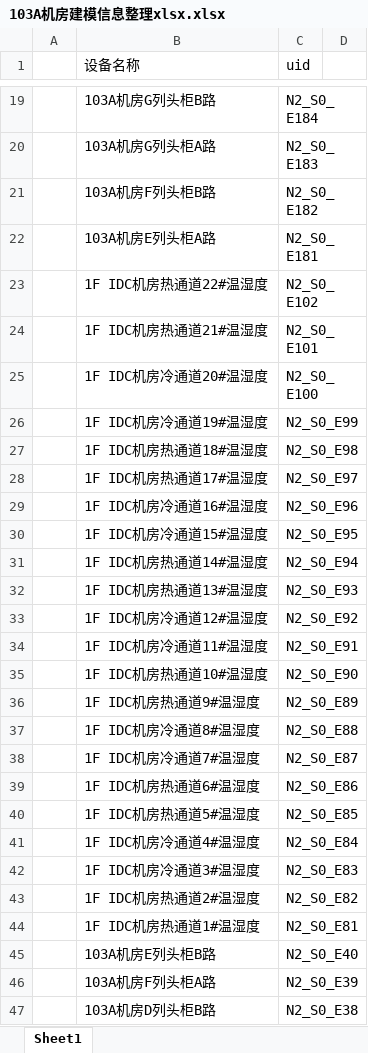
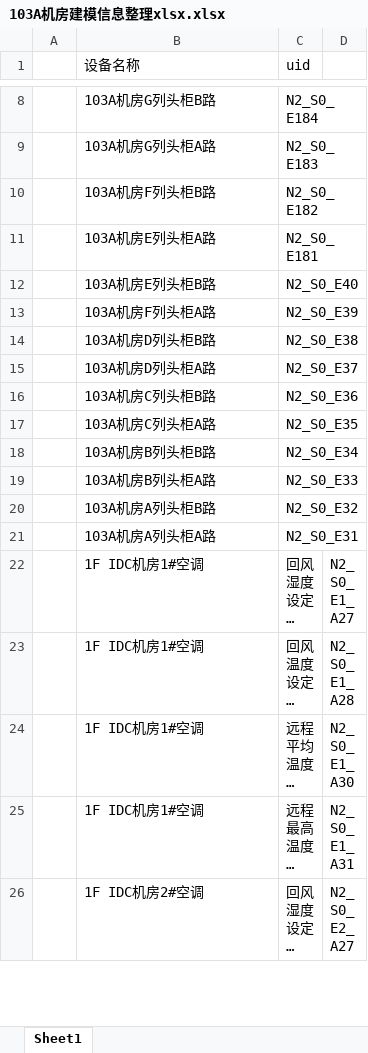
Before and after one commit to zwzwzwzwz123/DC_Energy_conservation, an Excel workbook: uid/103A机房建模信息整理xlsx.xlsx, sheet Sheet1, drawn as a sheet; only a part is shown, gaps mark what is left out; the shorter side is filled out with more unchanged rows; long unchanged cells end in …; values as stored, in another font and other column widths than the file's, no borders; removed rows and columns are numbered as before the commit, all else as after; the diff covers the shown part only; the diff names each change by its address in the sheet, - before the commit and + after, or states it on an @@ line.

```diff
--- a/uid/103A机房建模信息整理xlsx.xlsx (sheet Sheet1)
+++ b/uid/103A机房建模信息整理xlsx.xlsx (sheet Sheet1)
-row 23:  | 1F IDC机房热通道22#温湿度 | N2_S0_E102
-row 24:  | 1F IDC机房热通道21#温湿度 | N2_S0_E101
-row 25:  | 1F IDC机房冷通道20#温湿度 | N2_S0_E100
-row 26:  | 1F IDC机房冷通道19#温湿度 | N2_S0_E99
-row 27:  | 1F IDC机房热通道18#温湿度 | N2_S0_E98
-row 28:  | 1F IDC机房热通道17#温湿度 | N2_S0_E97
-row 29:  | 1F IDC机房冷通道16#温湿度 | N2_S0_E96
-row 30:  | 1F IDC机房冷通道15#温湿度 | N2_S0_E95
-row 31:  | 1F IDC机房热通道14#温湿度 | N2_S0_E94
-row 32:  | 1F IDC机房热通道13#温湿度 | N2_S0_E93
-row 33:  | 1F IDC机房冷通道12#温湿度 | N2_S0_E92
-row 34:  | 1F IDC机房冷通道11#温湿度 | N2_S0_E91
-row 35:  | 1F IDC机房热通道10#温湿度 | N2_S0_E90
-row 36:  | 1F IDC机房热通道9#温湿度 | N2_S0_E89
-row 37:  | 1F IDC机房冷通道8#温湿度 | N2_S0_E88
-row 38:  | 1F IDC机房冷通道7#温湿度 | N2_S0_E87
-row 39:  | 1F IDC机房热通道6#温湿度 | N2_S0_E86
-row 40:  | 1F IDC机房热通道5#温湿度 | N2_S0_E85
-row 41:  | 1F IDC机房冷通道4#温湿度 | N2_S0_E84
-row 42:  | 1F IDC机房冷通道3#温湿度 | N2_S0_E83
-row 43:  | 1F IDC机房热通道2#温湿度 | N2_S0_E82
-row 44:  | 1F IDC机房热通道1#温湿度 | N2_S0_E81
```
Also changed, not shown: 66 added rows and 11 removed rows elsewhere in this sheet, 3 other files.
